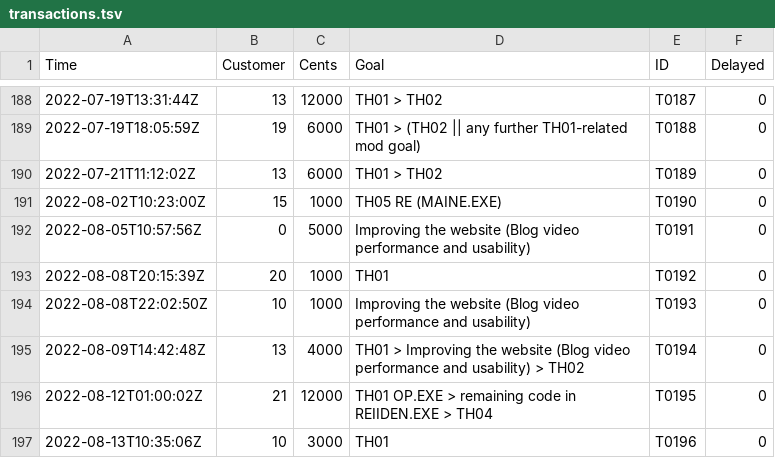
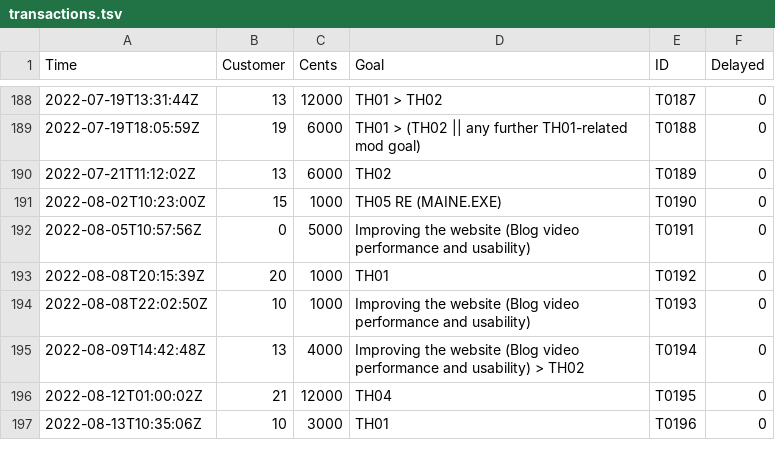
Before and after one commit to nmlgc/rec98.nmlgc.net, a TSV file: db/transactions.tsv, drawn as a sheet; only a part is shown, gaps mark what is left out.

```diff
--- a/db/transactions.tsv
+++ b/db/transactions.tsv
@@ -189,3 +189,3 @@ Time	Customer	Cents	Goal	ID	Delayed
 2022-07-19T18:05:59Z	19	6000	TH01 > (TH02 || any further TH01-related mod goal)	T0188	0
-2022-07-21T11:12:02Z	13	6000	TH01 > TH02	T0189	0
+2022-07-21T11:12:02Z	13	6000	TH02	T0189	0
 2022-08-02T10:23:00Z	15	1000	TH05 RE (MAINE.EXE)	T0190	0
@@ -194,4 +194,4 @@ Time	Customer	Cents	Goal	ID	Delayed
 2022-08-08T22:02:50Z	10	1000	Improving the website (Blog video performance and usability)	T0193	0
-2022-08-09T14:42:48Z	13	4000	TH01 > Improving the website (Blog video performance and usability) > TH02	T0194	0
-2022-08-12T01:00:02Z	21	12000	TH01 OP.EXE > remaining code in REIIDEN.EXE > TH04	T0195	0
+2022-08-09T14:42:48Z	13	4000	Improving the website (Blog video performance and usability) > TH02	T0194	0
+2022-08-12T01:00:02Z	21	12000	TH04	T0195	0
 2022-08-13T10:35:06Z	10	3000	TH01	T0196	0
```
Also changed, not shown: db/blog_tags.tsv, db/freetime.tsv, 6 other files.
